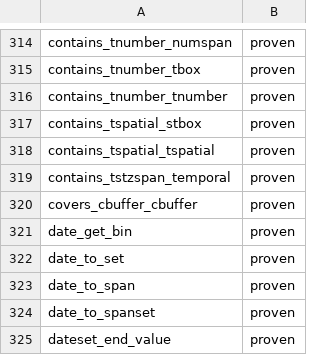
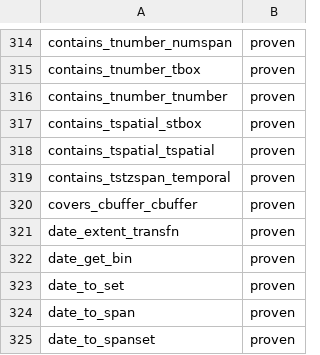
Before and after one commit to estebanzimanyi/MobilityNebula, a TSV file: tools/streaming_parity/feeds/nebula.feed.tsv, drawn as a sheet; only a part is shown, gaps mark what is left out; the shorter side is filled out with more unchanged rows.

Commit message:
Add date_extent_transfn windowed aggregate (1 op)
The first new aggregate via codegen_aggregations.py: date_extent_transfn
folds a per-event DateADT through the MEOS extent transition fn into a
windowed DATESPAN (input_shape tnumber, fold scalar, return_mode box).
Validates the aggregate path for the extent/union families. Suite
1543/1543 green; feed 1551 -> 1552 proven (zero-removal set diff),
lint 0.

```diff
--- a/tools/streaming_parity/feeds/nebula.feed.tsv
+++ b/tools/streaming_parity/feeds/nebula.feed.tsv
@@ -320,2 +320,3 @@ contains_tstzspan_temporal	proven
 covers_cbuffer_cbuffer	proven
+date_extent_transfn	proven
 date_get_bin	proven
```
Also changed, not shown: 10 other files.
